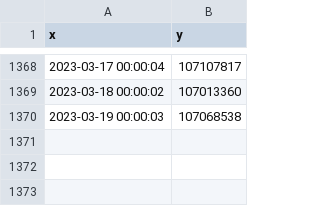
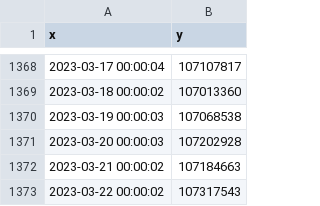
Before and after one commit to MoneyGrass/PnW_Graph_CSV, a CSV file: raws/CSV10.csv, drawn as a sheet; only a part is shown, gaps mark what is left out; the diff names each change by its address in the sheet, - before the commit and + after, or states it on an @@ line.

```diff
--- a/raws/CSV10.csv
+++ b/raws/CSV10.csv
+row 1371: 2023-03-20 00:00:03 | 107202928
+row 1372: 2023-03-21 00:00:02 | 107184663
+row 1373: 2023-03-22 00:00:02 | 107317543
```
Also changed, not shown: raws/CSV14.csv, raws/CSV15.csv, 6 other files.
